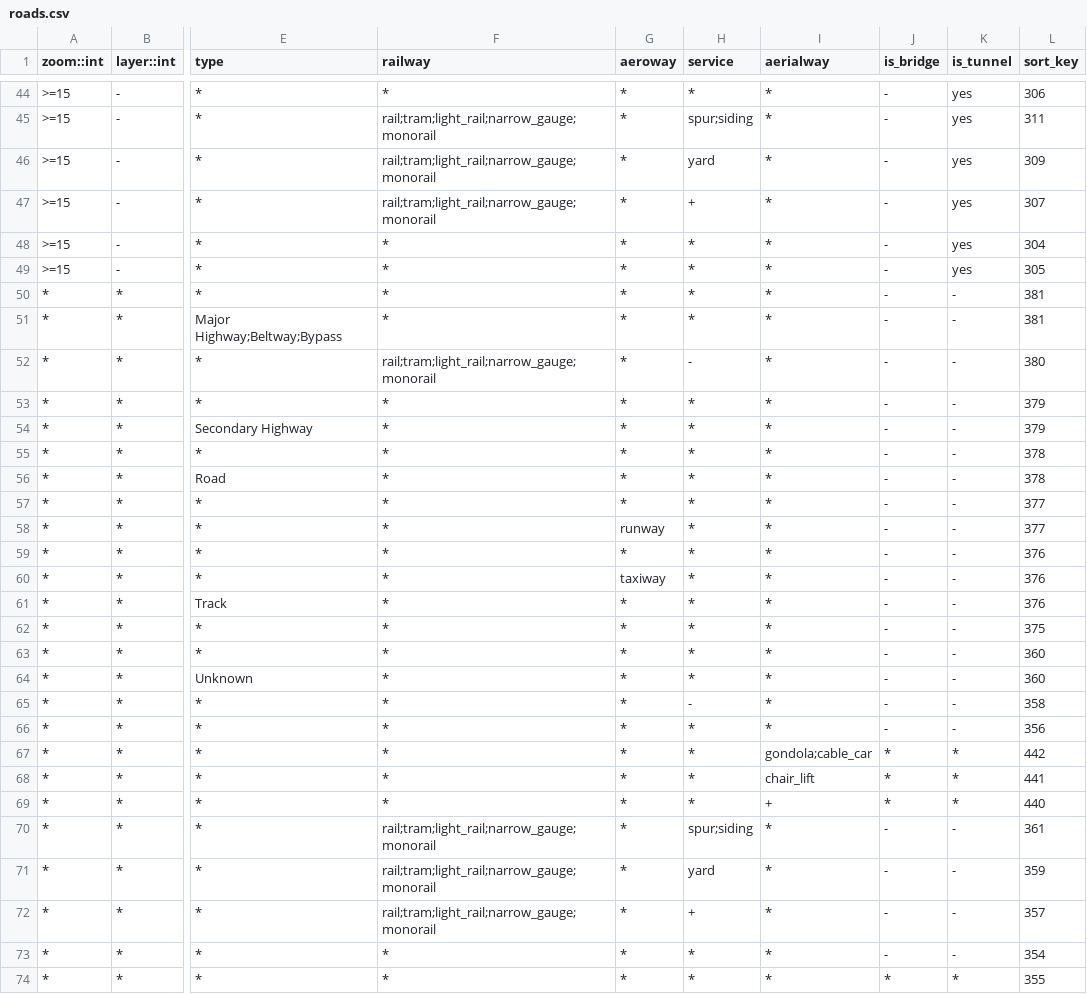
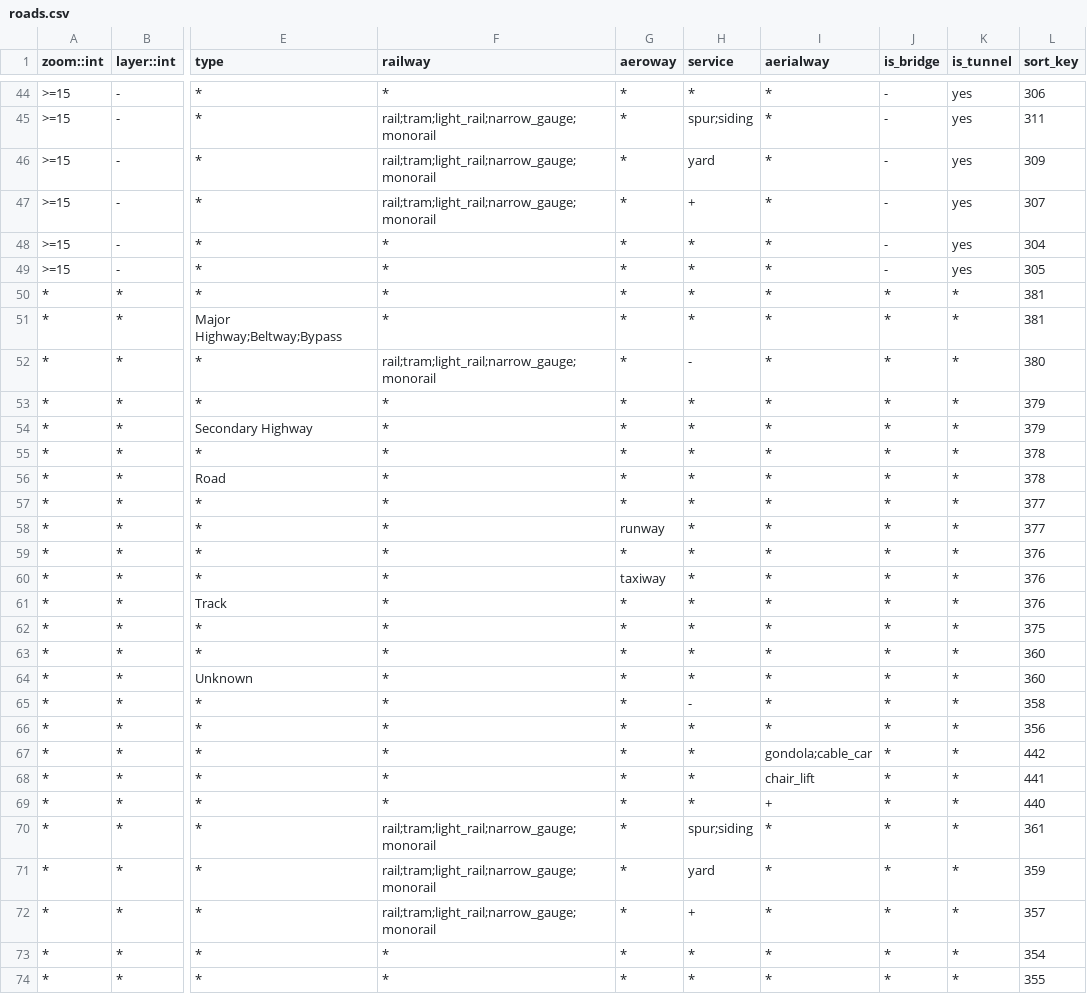
Before and after one commit to tilezen/vector-datasource, a CSV file: spreadsheets/roads.csv, drawn as a sheet; only a part is shown, gaps mark what is left out; the diff names each change by its address in the sheet, - before the commit and + after, or states it on an @@ line.

Commit message:
Relax road rules for bridges/tunnels at low zooms

```diff
--- a/spreadsheets/roads.csv
+++ b/spreadsheets/roads.csv
-J50:J66 (is_bridge): -
+J50:J66 (is_bridge): *
-K50:K66 (is_tunnel): -
+K50:K66 (is_tunnel): *
-J70:J73 (is_bridge): -
+J70:J73 (is_bridge): *
-K70:K73 (is_tunnel): -
+K70:K73 (is_tunnel): *
```
